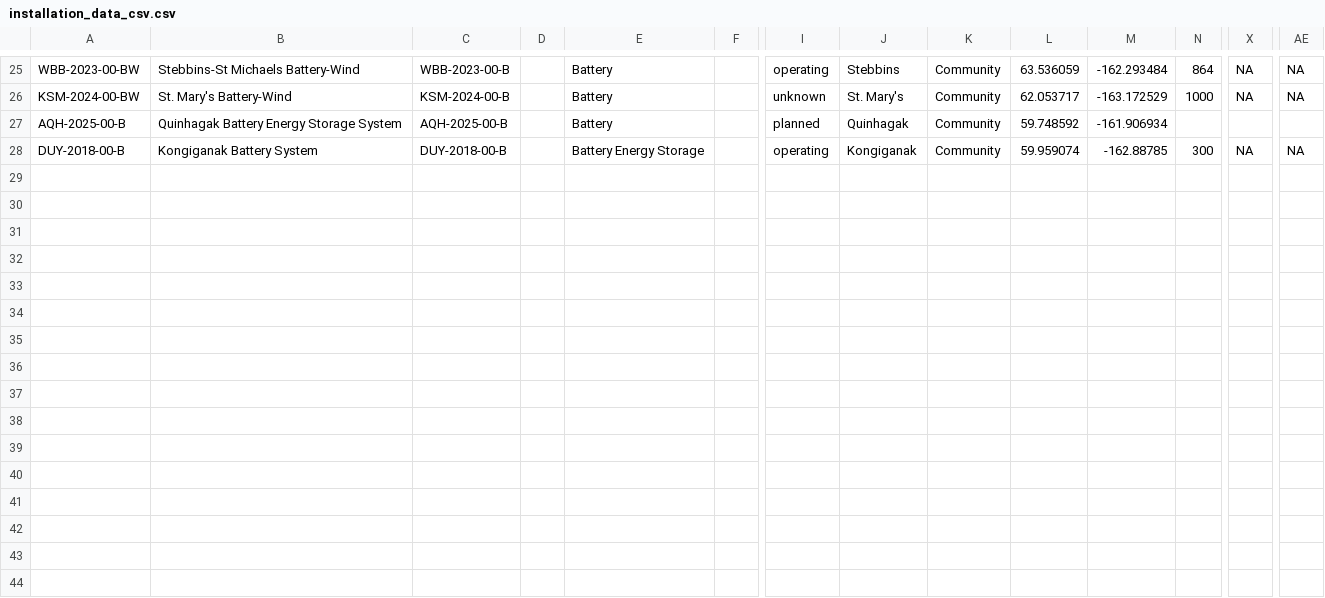
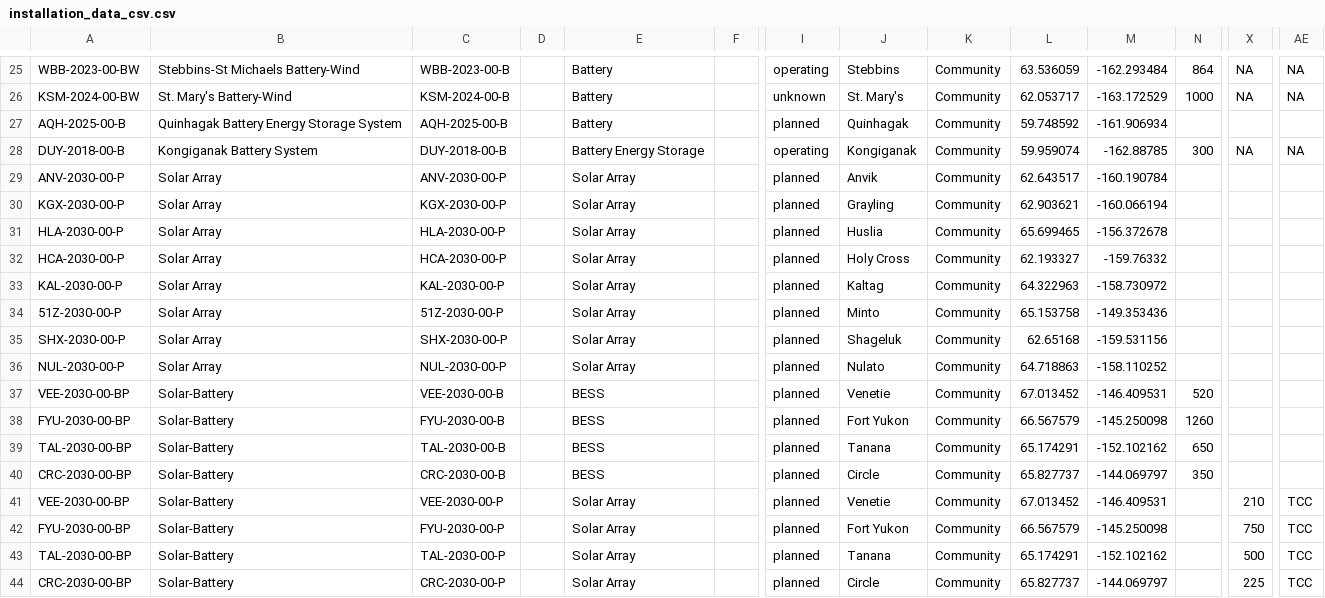
Before and after one commit to acep-uaf/acep-grid-edge-solar-install-map, a CSV file: data/installation_data_csv.csv, drawn as a sheet; only a part is shown, gaps mark what is left out; rows hold the shown columns only; the diff covers the shown part only; the diff names each change by its address in the sheet, - before the commit and + after, or states it on an @@ line.

Commit message:
added the rest of the planned installs

```diff
--- a/data/installation_data_csv.csv
+++ b/data/installation_data_csv.csv
+row 29: ANV-2030-00-P | Solar Array | ANV-2030-00-P |  | Solar Array |  | planned | Anvik | Community | 62.643517 | -160.190784
+row 30: KGX-2030-00-P | Solar Array | KGX-2030-00-P |  | Solar Array |  | planned | Grayling | Community | 62.903621 | -160.066194
+row 31: HLA-2030-00-P | Solar Array | HLA-2030-00-P |  | Solar Array |  | planned | Huslia | Community | 65.699465 | -156.372678
+row 32: HCA-2030-00-P | Solar Array | HCA-2030-00-P |  | Solar Array |  | planned | Holy Cross | Community | 62.193327 | -159.76332
+row 33: KAL-2030-00-P | Solar Array | KAL-2030-00-P |  | Solar Array |  | planned | Kaltag | Community | 64.322963 | -158.730972
+row 34: 51Z-2030-00-P | Solar Array | 51Z-2030-00-P |  | Solar Array |  | planned | Minto | Community | 65.153758 | -149.353436
+row 35: SHX-2030-00-P | Solar Array | SHX-2030-00-P |  | Solar Array |  | planned | Shageluk | Community | 62.65168 | -159.531156
+row 36: NUL-2030-00-P | Solar Array | NUL-2030-00-P |  | Solar Array |  | planned | Nulato | Community | 64.718863 | -158.110252
+row 37: VEE-2030-00-BP | Solar-Battery | VEE-2030-00-B |  | BESS |  | planned | Venetie | Community | 67.013452 | -146.409531 | 520
+row 38: FYU-2030-00-BP | Solar-Battery | FYU-2030-00-B |  | BESS |  | planned | Fort Yukon | Community | 66.567579 | -145.250098 | 1260
+row 39: TAL-2030-00-BP | Solar-Battery | TAL-2030-00-B |  | BESS |  | planned | Tanana | Community | 65.174291 | -152.102162 | 650
+row 40: CRC-2030-00-BP | Solar-Battery | CRC-2030-00-B |  | BESS |  | planned | Circle | Community | 65.827737 | -144.069797 | 350
+row 41: VEE-2030-00-BP | Solar-Battery | VEE-2030-00-P |  | Solar Array |  | planned | Venetie | Community | 67.013452 | -146.409531 |  | 210 | TCC
+row 42: FYU-2030-00-BP | Solar-Battery | FYU-2030-00-P |  | Solar Array |  | planned | Fort Yukon | Community | 66.567579 | -145.250098 |  | 750 | TCC
+row 43: TAL-2030-00-BP | Solar-Battery | TAL-2030-00-P |  | Solar Array |  | planned | Tanana | Community | 65.174291 | -152.102162 |  | 500 | TCC
+row 44: CRC-2030-00-BP | Solar-Battery | CRC-2030-00-P |  | Solar Array |  | planned | Circle | Community | 65.827737 | -144.069797 |  | 225 | TCC
```
Also changed, not shown: 14 edited cells elsewhere in this file, 1 other file.
